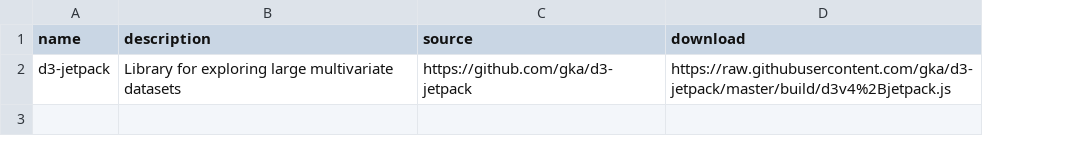
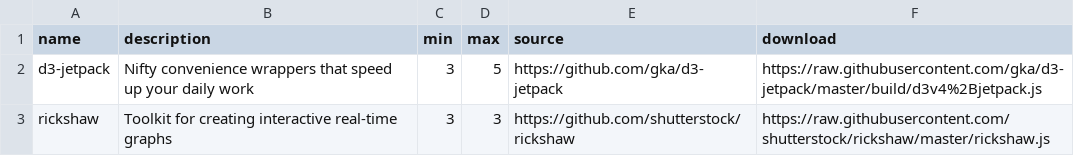
Before and after one commit to rstudio/r2d3, a CSV file: inst/extdata/extensions.csv, drawn as a sheet; the diff names each change by its address in the sheet, - before the commit and + after, or states it on an @@ line.

Commit message:
add rickshaw extension

```diff
--- a/inst/extdata/extensions.csv
+++ b/inst/extdata/extensions.csv
+column C (min), row 2: 3
+column D (max), row 2: 5
-B2 (description): Library for exploring large multivariate datasets
+B2 (description): Nifty convenience wrappers that speed up your daily work
+row 3: rickshaw | Toolkit for creating interactive real-time graphs | 3 | 3 | https://github.com/shutterstock/rickshaw | https://raw.githubusercontent.com/shutterstock/rickshaw/master/rickshaw.js
```
